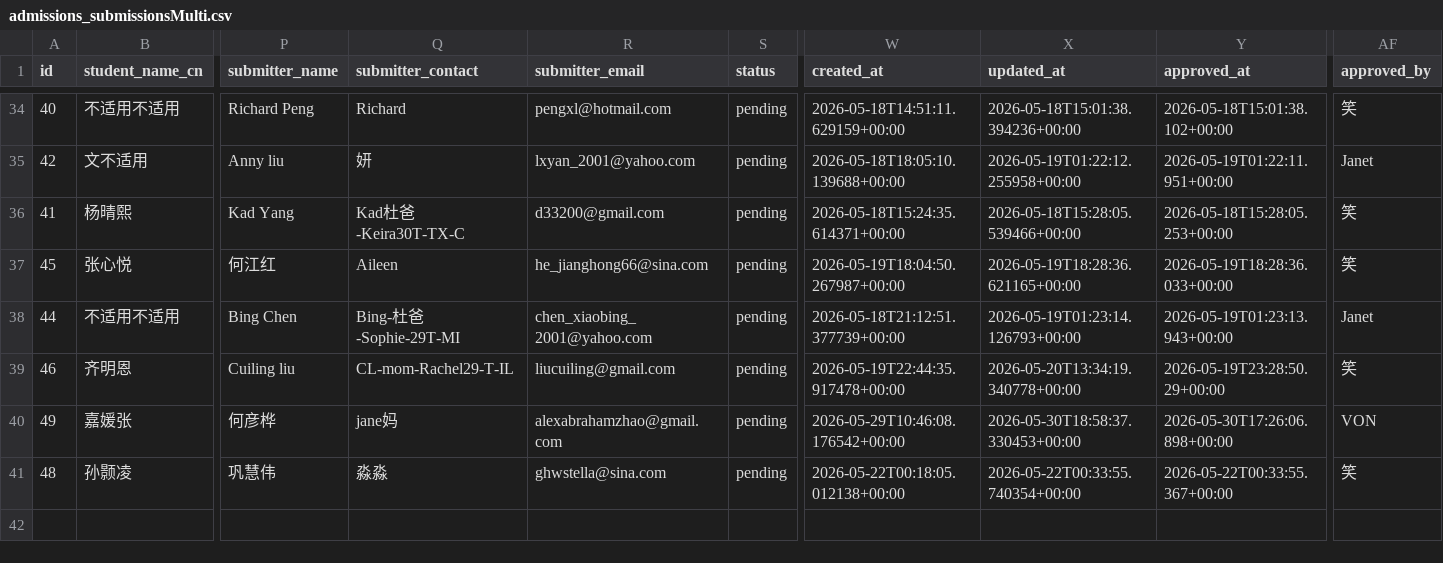
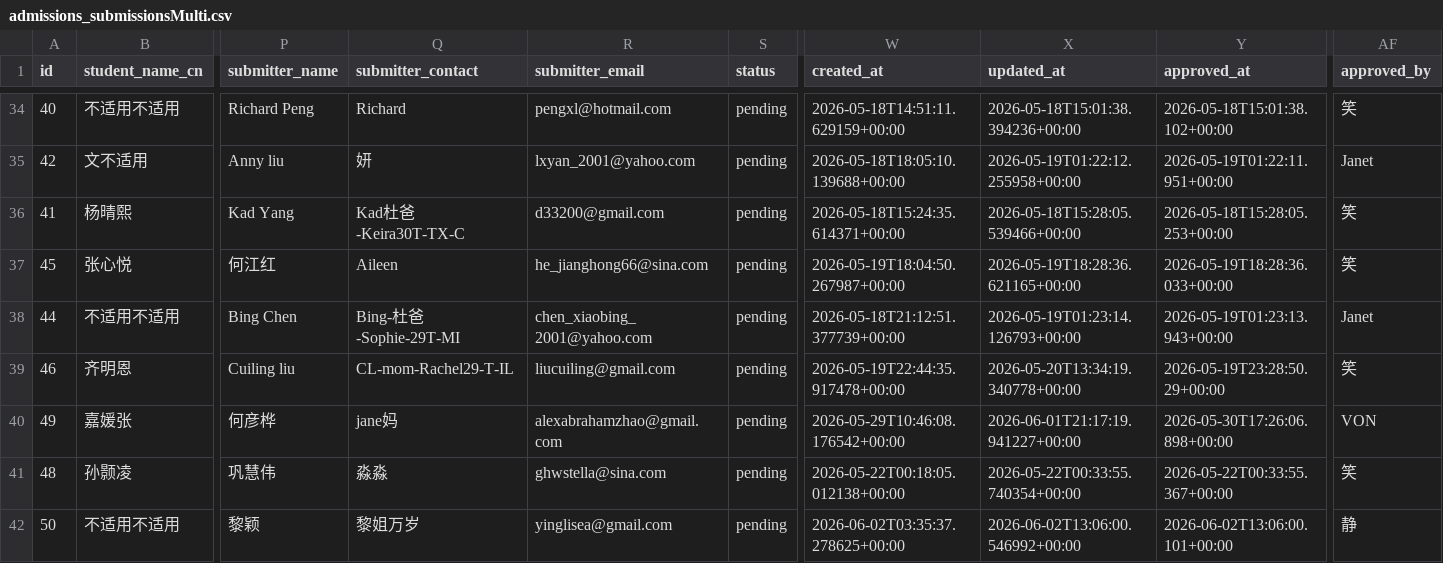
Before and after one commit to parentsduke/parentsduke, a CSV file: backup/latest/admissions_submissionsMulti.csv, drawn as a sheet; only a part is shown, gaps mark what is left out; rows hold the shown columns only; the diff names each change by its address in the sheet, - before the commit and + after, or states it on an @@ line.

```diff
--- a/backup/latest/admissions_submissionsMulti.csv
+++ b/backup/latest/admissions_submissionsMulti.csv
-X40 (updated_at): 2026-05-30T18:58:37.330453+00:00
+X40 (updated_at): 2026-06-01T21:17:19.941227+00:00
+row 42: 50 | 不适用不适用 | 黎颖 | 黎姐万岁 | yinglisea@gmail.com | pending | 2026-06-02T03:35:37.278625+00:00 | 2026-06-02T13:06:00.546992+00:00 | 2026-06-02T13:06:00.101+00:00 | 静
```
Also changed, not shown: backup/latest/admissions_submissions.csv, backup/latest/private_qr_links.csv, 2 other files.
